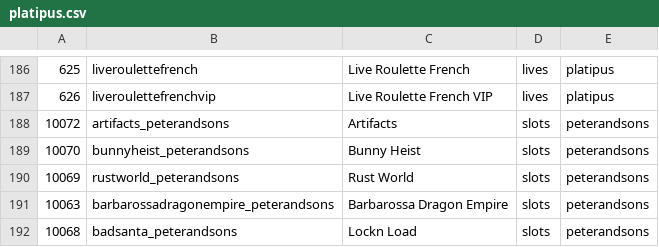
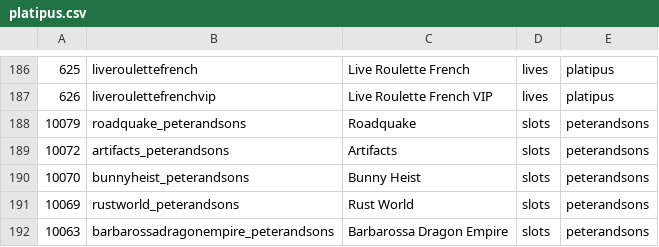
Before and after one commit to tecnodata2015/slots, a CSV file: platipus.csv, drawn as a sheet; only a part is shown, gaps mark what is left out; the shorter side is filled out with more unchanged rows; the diff names each change by its address in the sheet, - before the commit and + after, or states it on an @@ line.

Commit message:
Se agrega slots peter and sons

```diff
--- a/platipus.csv
+++ b/platipus.csv
+row 188: 10079 | roadquake_peterandsons | Roadquake | slots | peterandsons
```
Also changed, not shown: 1 other file.
